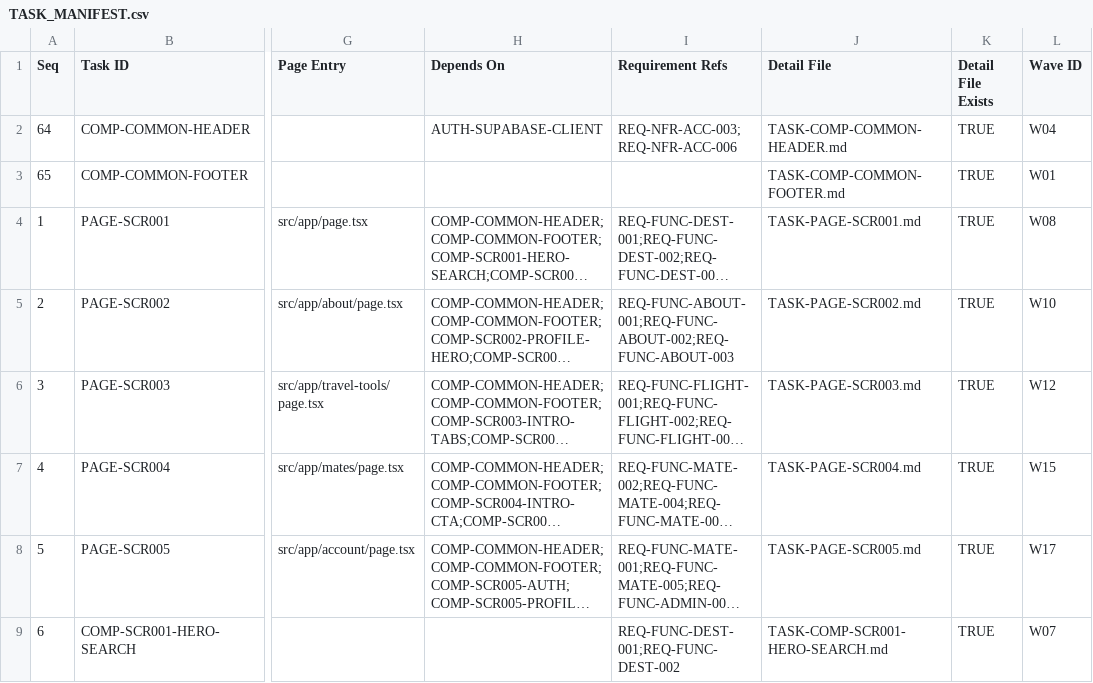
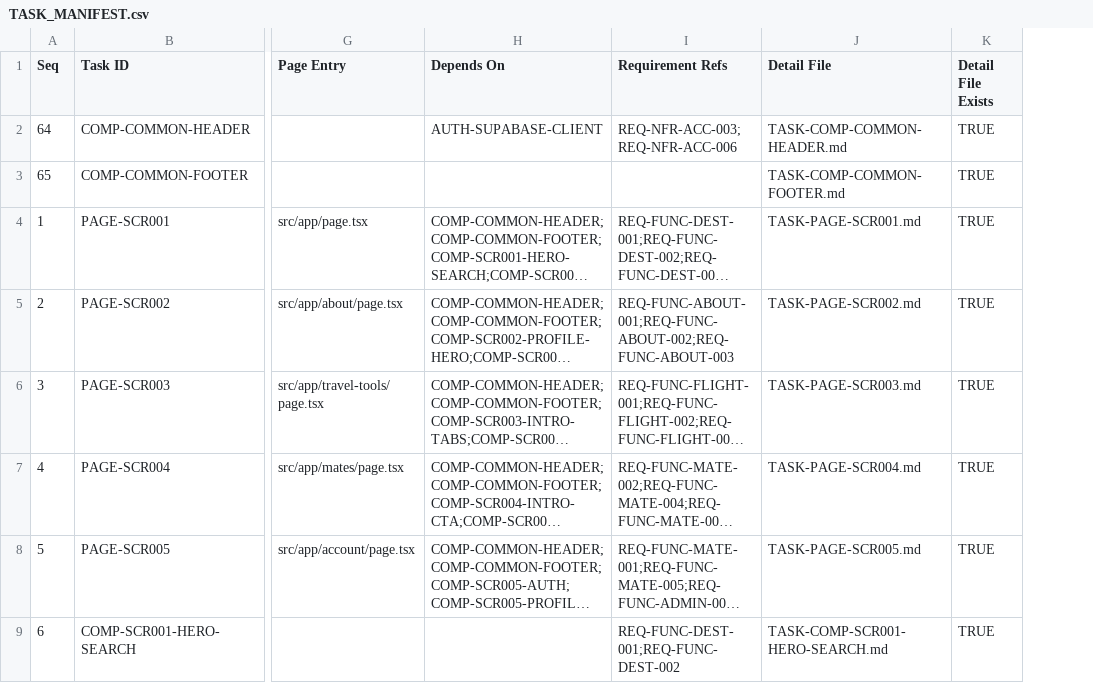
Before and after one commit to hanmj107/free-traveler, a CSV file: TASKS/TASK_MANIFEST.csv, drawn as a sheet; only a part is shown, gaps mark what is left out; long unchanged cells end in …; the diff names each change by its address in the sheet, - before the commit and + after, or states it on an @@ line.

```diff
--- a/TASKS/TASK_MANIFEST.csv
+++ b/TASKS/TASK_MANIFEST.csv
-column L (Wave ID), rows 2-9: W04 | W01 | W08 | W10 | W12 | W15 | W17 | W07
```
Also changed, not shown: 12 other files.
